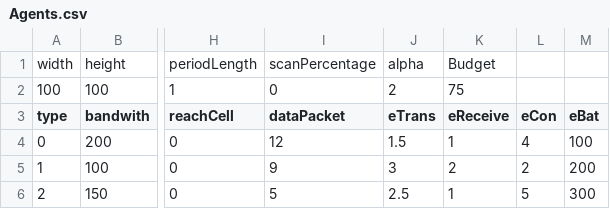
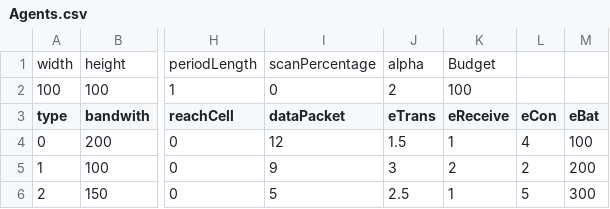
Before and after one commit to ertugrultaparci/multi-agent-optimization-by-pso-and-cplex, a CSV file: model/model_input/Agents.csv, drawn as a sheet; only a part is shown, gaps mark what is left out; the diff names each change by its address in the sheet, - before the commit and + after, or states it on an @@ line.

```diff
--- a/model/model_input/Agents.csv
+++ b/model/model_input/Agents.csv
-K2 (eReceive): 75
+K2 (eReceive): 100
```
Also changed, not shown: 11 other files.
